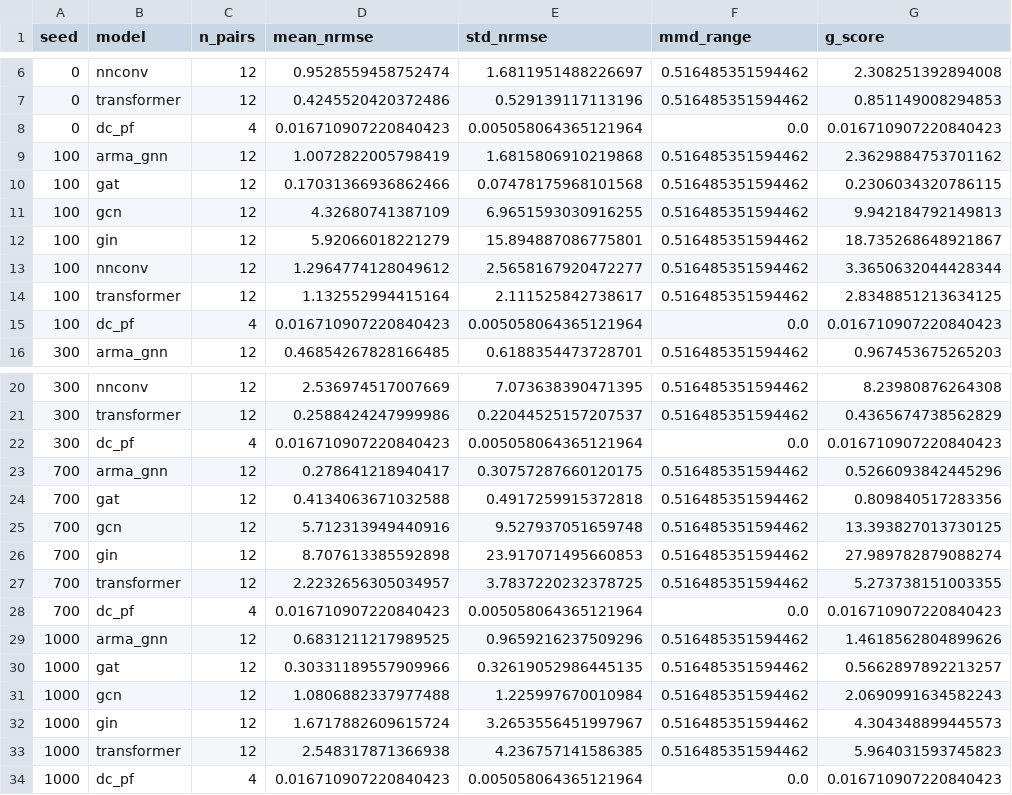
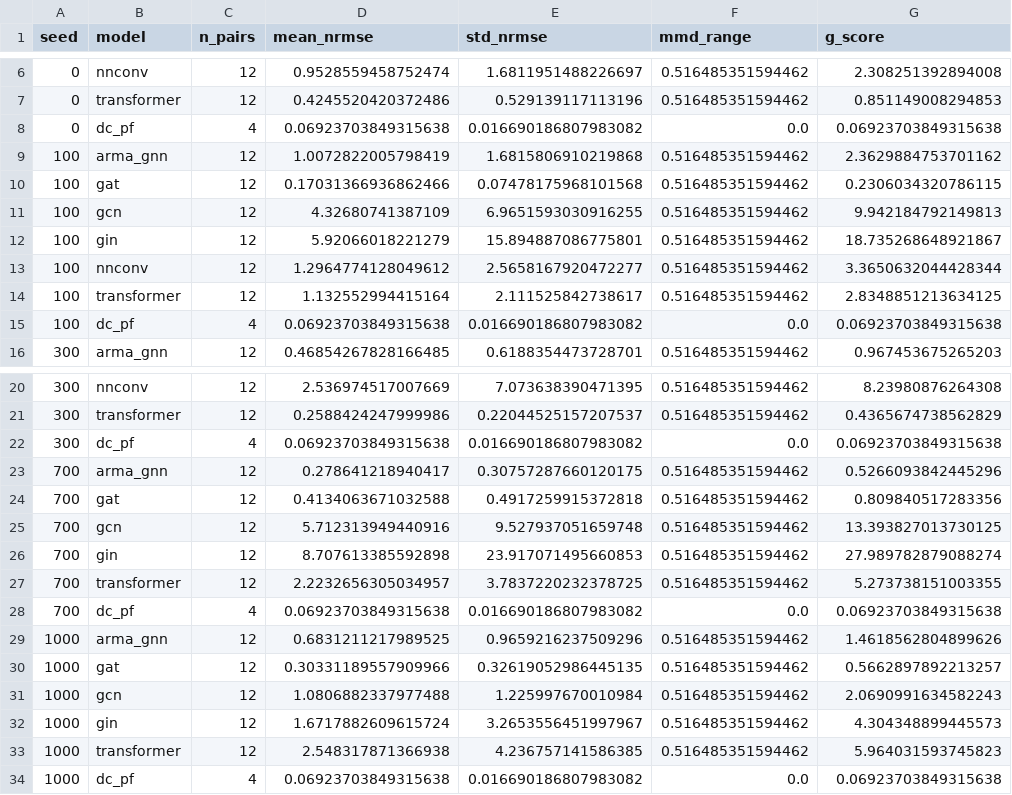
Before and after one commit to Davjes15/eval_gnn_generalization_pg, a CSV file: results/analysis/gscore_cc_aggregate.csv, drawn as a sheet; only a part is shown, gaps mark what is left out.

```diff
--- a/results/analysis/gscore_cc_aggregate.csv
+++ b/results/analysis/gscore_cc_aggregate.csv
@@ -7,3 +7,3 @@ seed,model,n_pairs,mean_nrmse,std_nrmse,mmd_range,g_score
 0,transformer,12,0.4245520420372486,0.529139117113196,0.516485351594462,0.851149008294853
-0,dc_pf,4,0.016710907220840423,0.005058064365121964,0.0,0.016710907220840423
+0,dc_pf,4,0.06923703849315638,0.016690186807983082,0.0,0.06923703849315638
 100,arma_gnn,12,1.0072822005798419,1.6815806910219868,0.516485351594462,2.3629884753701162
@@ -14,3 +14,3 @@ seed,model,n_pairs,mean_nrmse,std_nrmse,mmd_range,g_score
 100,transformer,12,1.132552994415164,2.111525842738617,0.516485351594462,2.8348851213634125
-100,dc_pf,4,0.016710907220840423,0.005058064365121964,0.0,0.016710907220840423
+100,dc_pf,4,0.06923703849315638,0.016690186807983082,0.0,0.06923703849315638
 300,arma_gnn,12,0.46854267828166485,0.6188354473728701,0.516485351594462,0.967453675265203
@@ -21,3 +21,3 @@ seed,model,n_pairs,mean_nrmse,std_nrmse,mmd_range,g_score
 300,transformer,12,0.2588424247999986,0.22044525157207537,0.516485351594462,0.4365674738562829
-300,dc_pf,4,0.016710907220840423,0.005058064365121964,0.0,0.016710907220840423
+300,dc_pf,4,0.06923703849315638,0.016690186807983082,0.0,0.06923703849315638
 700,arma_gnn,12,0.278641218940417,0.30757287660120175,0.516485351594462,0.5266093842445296
@@ -27,3 +27,3 @@ seed,model,n_pairs,mean_nrmse,std_nrmse,mmd_range,g_score
 700,transformer,12,2.2232656305034957,3.7837220232378725,0.516485351594462,5.273738151003355
-700,dc_pf,4,0.016710907220840423,0.005058064365121964,0.0,0.016710907220840423
+700,dc_pf,4,0.06923703849315638,0.016690186807983082,0.0,0.06923703849315638
 1000,arma_gnn,12,0.6831211217989525,0.9659216237509296,0.516485351594462,1.4618562804899626
@@ -33,2 +33,2 @@ seed,model,n_pairs,mean_nrmse,std_nrmse,mmd_range,g_score
 1000,transformer,12,2.548317871366938,4.236757141586385,0.516485351594462,5.964031593745823
-1000,dc_pf,4,0.016710907220840423,0.005058064365121964,0.0,0.016710907220840423
+1000,dc_pf,4,0.06923703849315638,0.016690186807983082,0.0,0.06923703849315638
```
Also changed, not shown: results/analysis/dc_comparison.csv, 12 other files.
